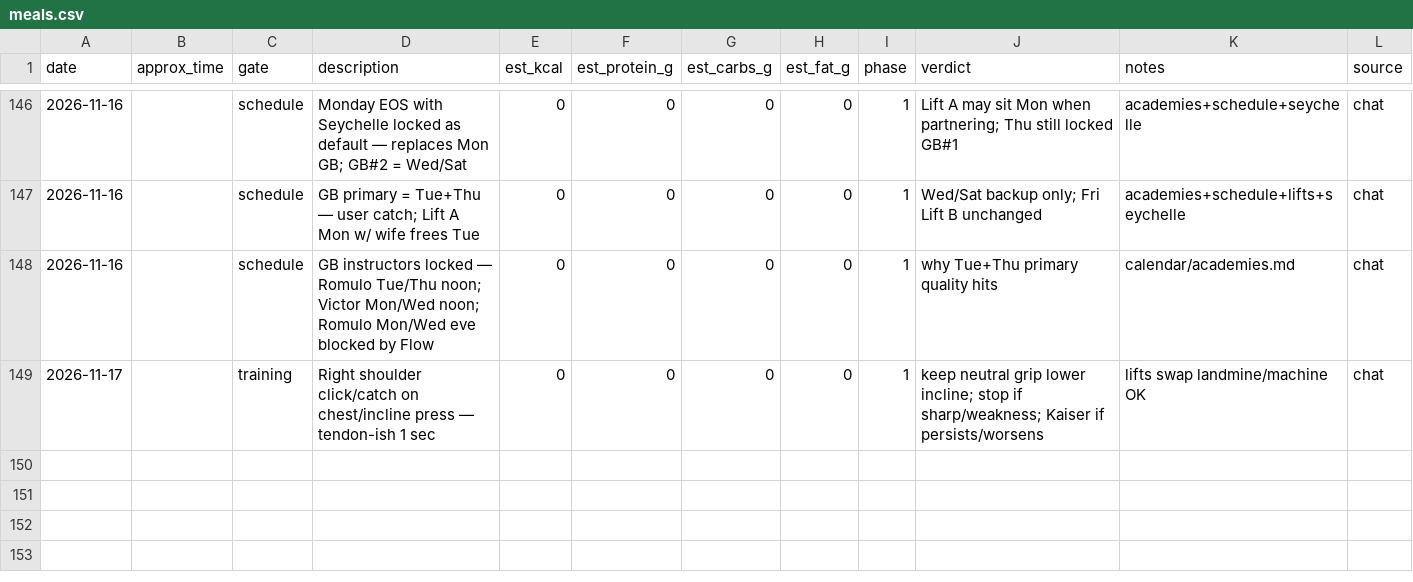
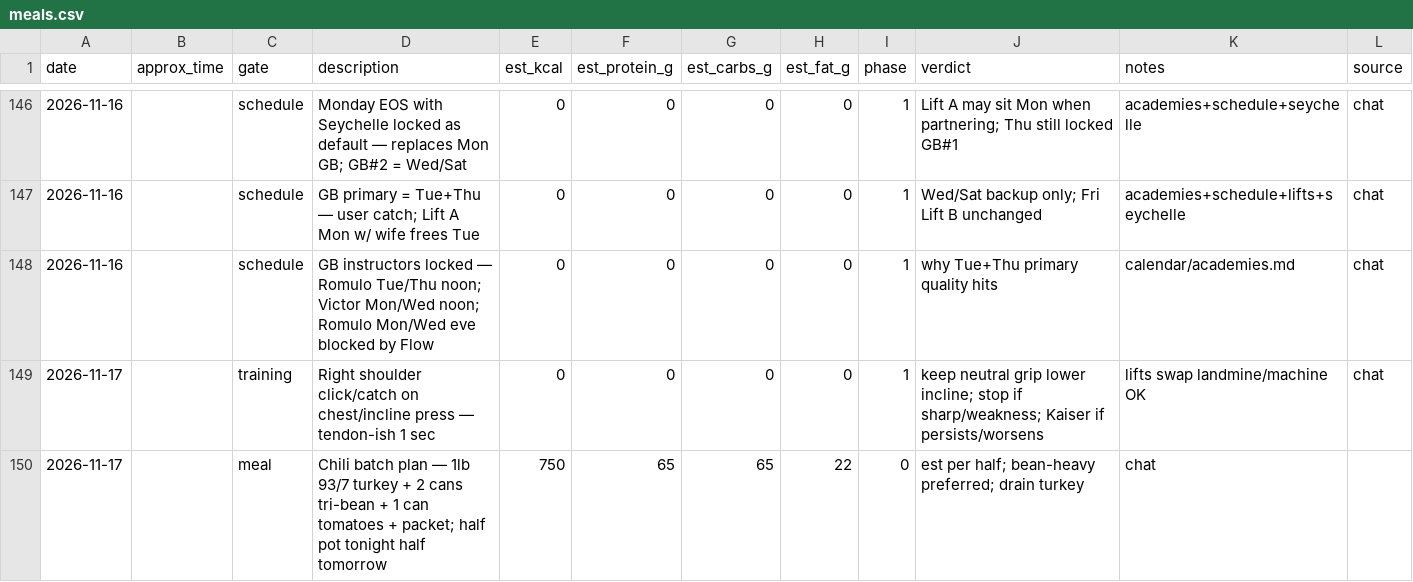
Before and after one commit to kay-rey/athlete-os, a CSV file: journal/meals.csv, drawn as a sheet; only a part is shown, gaps mark what is left out.

```diff
--- a/journal/meals.csv
+++ b/journal/meals.csv
@@ -149 +149,2 @@ date,approx_time,gate,description,est_kcal,est_protein_g,est_carbs_g,est_fat_g,p
 2026-11-17,,training,Right shoulder click/catch on chest/incline press — tendon-ish 1 sec,0,0,0,0,1,keep neutral grip lower incline; stop if sharp/weakness; Kaiser if persists/worsens,lifts swap landmine/machine OK,chat
+2026-11-17,,meal,Chili batch plan — 1lb 93/7 turkey + 2 cans tri-bean + 1 can tomatoes + packet; half pot tonight half tomorrow,750,65,65,22,0,est per half; bean-heavy preferred; drain turkey,chat
```
